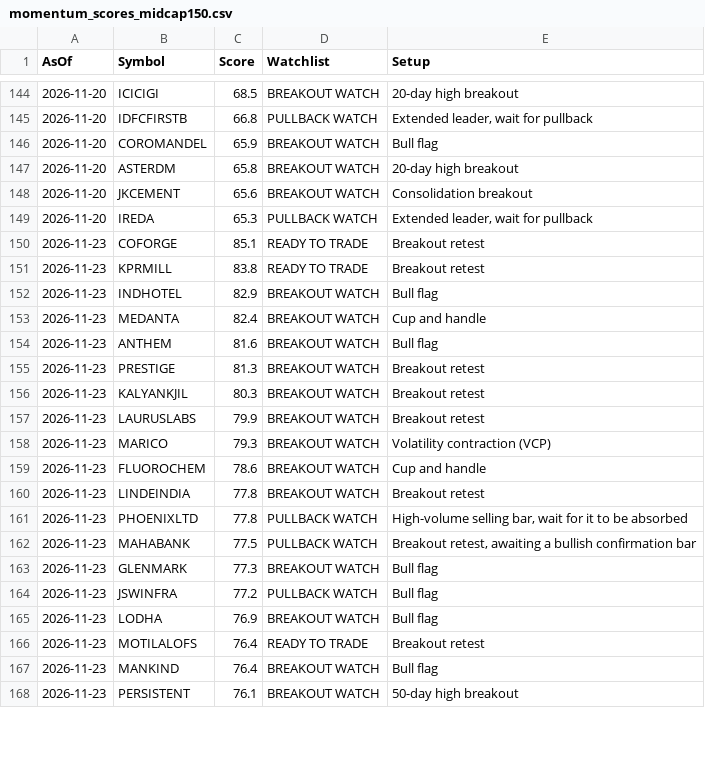
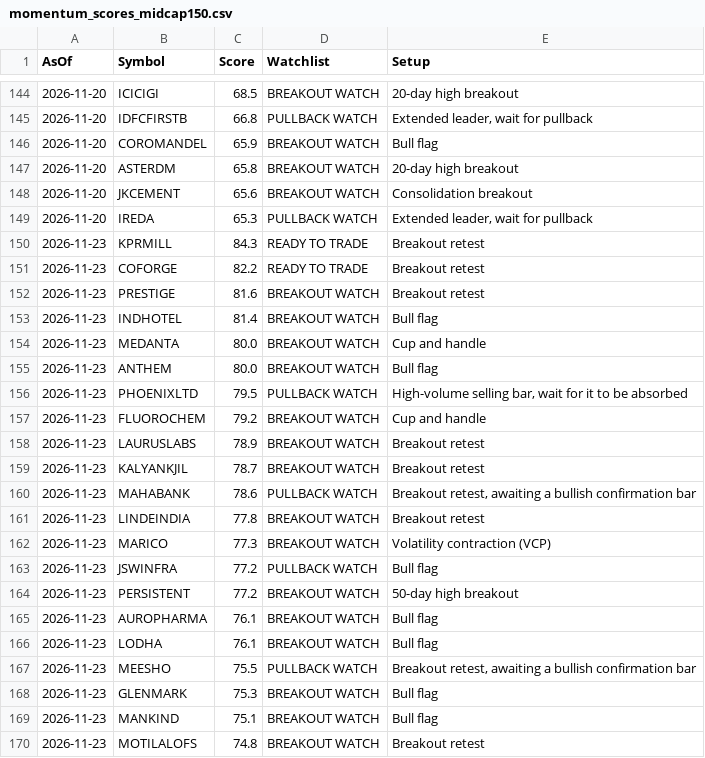
Before and after one commit to bibinbaby853-ops/drbibinent, a CSV file: nifty500_scanner/history/momentum_scores_midcap150.csv, drawn as a sheet; only a part is shown, gaps mark what is left out; the diff covers the shown part only.

```diff
--- a/nifty500_scanner/history/momentum_scores_midcap150.csv
+++ b/nifty500_scanner/history/momentum_scores_midcap150.csv
@@ -149,20 +149,22 @@ AsOf,Symbol,Score,Watchlist,Setup
 2026-11-20,IREDA,65.3,PULLBACK WATCH,"Extended leader, wait for pullback"
-2026-11-23,COFORGE,85.1,READY TO TRADE,Breakout retest
-2026-11-23,KPRMILL,83.8,READY TO TRADE,Breakout retest
-2026-11-23,INDHOTEL,82.9,BREAKOUT WATCH,Bull flag
-2026-11-23,MEDANTA,82.4,BREAKOUT WATCH,Cup and handle
-2026-11-23,ANTHEM,81.6,BREAKOUT WATCH,Bull flag
-2026-11-23,PRESTIGE,81.3,BREAKOUT WATCH,Breakout retest
-2026-11-23,KALYANKJIL,80.3,BREAKOUT WATCH,Breakout retest
-2026-11-23,LAURUSLABS,79.9,BREAKOUT WATCH,Breakout retest
-2026-11-23,MARICO,79.3,BREAKOUT WATCH,Volatility contraction (VCP)
-2026-11-23,FLUOROCHEM,78.6,BREAKOUT WATCH,Cup and handle
+2026-11-23,KPRMILL,84.3,READY TO TRADE,Breakout retest
+2026-11-23,COFORGE,82.2,READY TO TRADE,Breakout retest
+2026-11-23,PRESTIGE,81.6,BREAKOUT WATCH,Breakout retest
+2026-11-23,INDHOTEL,81.4,BREAKOUT WATCH,Bull flag
+2026-11-23,MEDANTA,80.0,BREAKOUT WATCH,Cup and handle
+2026-11-23,ANTHEM,80.0,BREAKOUT WATCH,Bull flag
+2026-11-23,PHOENIXLTD,79.5,PULLBACK WATCH,"High-volume selling bar, wait for it to be absorbed"
+2026-11-23,FLUOROCHEM,79.2,BREAKOUT WATCH,Cup and handle
+2026-11-23,LAURUSLABS,78.9,BREAKOUT WATCH,Breakout retest
+2026-11-23,KALYANKJIL,78.7,BREAKOUT WATCH,Breakout retest
+2026-11-23,MAHABANK,78.6,PULLBACK WATCH,"Breakout retest, awaiting a bullish confirmation bar"
 2026-11-23,LINDEINDIA,77.8,BREAKOUT WATCH,Breakout retest
-2026-11-23,PHOENIXLTD,77.8,PULLBACK WATCH,"High-volume selling bar, wait for it to be absorbed"
-2026-11-23,MAHABANK,77.5,PULLBACK WATCH,"Breakout retest, awaiting a bullish confirmation bar"
-2026-11-23,GLENMARK,77.3,BREAKOUT WATCH,Bull flag
+2026-11-23,MARICO,77.3,BREAKOUT WATCH,Volatility contraction (VCP)
 2026-11-23,JSWINFRA,77.2,PULLBACK WATCH,Bull flag
-2026-11-23,LODHA,76.9,BREAKOUT WATCH,Bull flag
-2026-11-23,MOTILALOFS,76.4,READY TO TRADE,Breakout retest
-2026-11-23,MANKIND,76.4,BREAKOUT WATCH,Bull flag
-2026-11-23,PERSISTENT,76.1,BREAKOUT WATCH,50-day high breakout
+2026-11-23,PERSISTENT,77.2,BREAKOUT WATCH,50-day high breakout
+2026-11-23,AUROPHARMA,76.1,BREAKOUT WATCH,Bull flag
+2026-11-23,LODHA,76.1,BREAKOUT WATCH,Bull flag
+2026-11-23,MEESHO,75.5,PULLBACK WATCH,"Breakout retest, awaiting a bullish confirmation bar"
+2026-11-23,GLENMARK,75.3,BREAKOUT WATCH,Bull flag
+2026-11-23,MANKIND,75.1,BREAKOUT WATCH,Bull flag
+2026-11-23,MOTILALOFS,74.8,BREAKOUT WATCH,Breakout retest
```
Also changed, not shown: 5 added rows, 6 removed rows and 21 edited cells elsewhere in this file, nifty500_scanner/history/momentum_scores_microcap250.csv, nifty500_scanner/history/momentum_scores_nifty100.csv, 3 other files.
